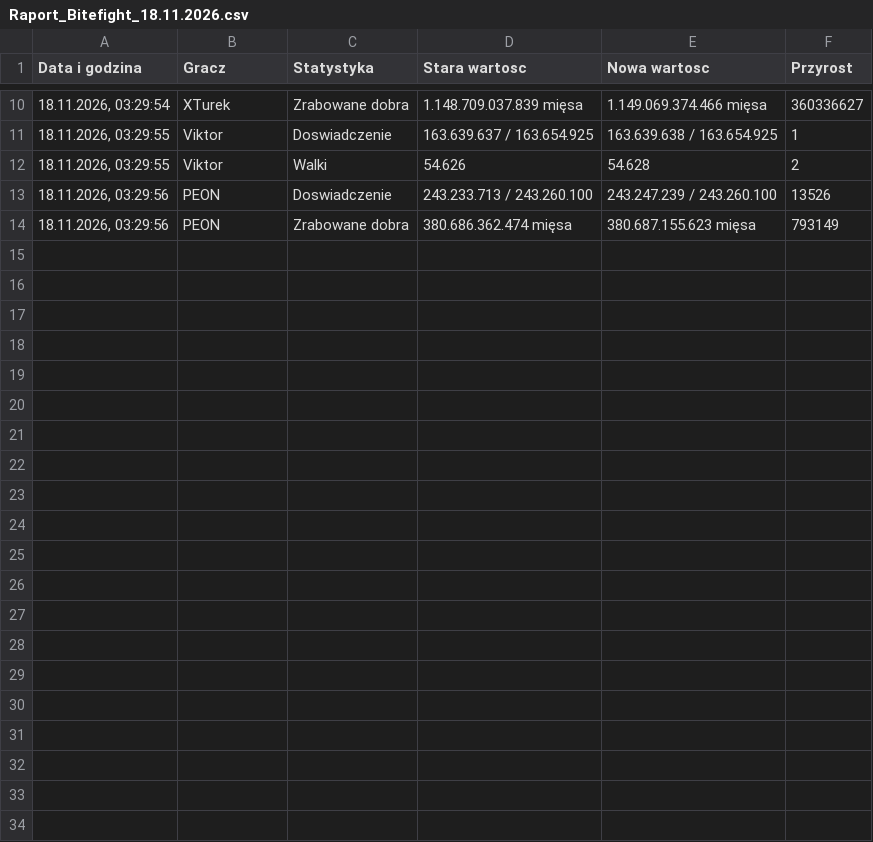
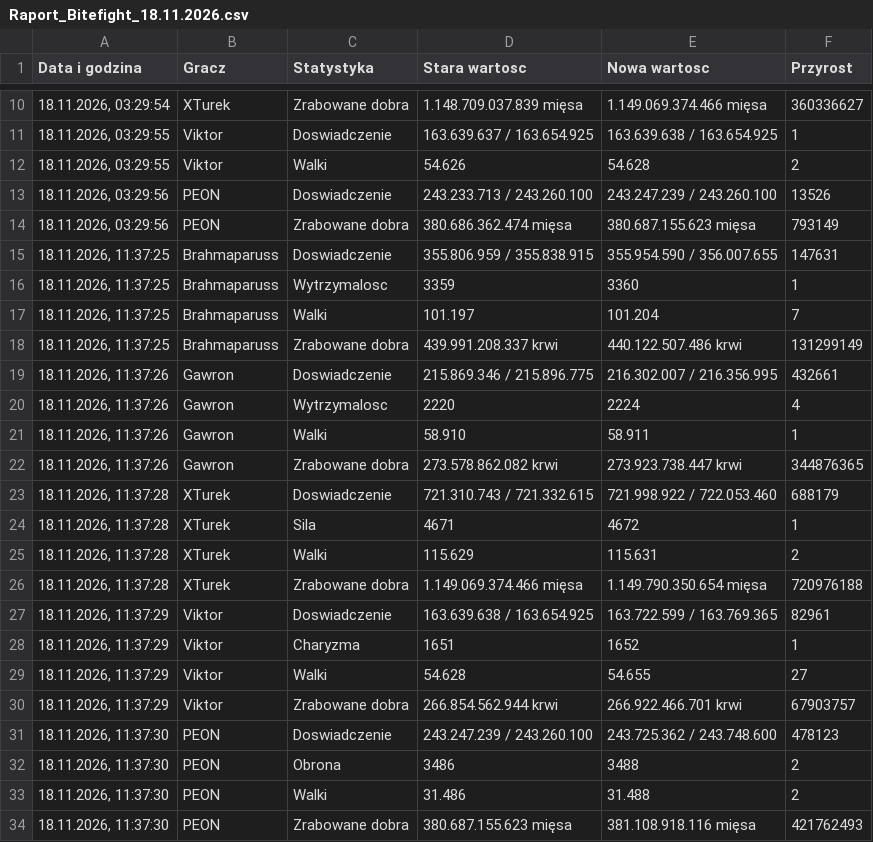
Before and after one commit to statystyki-bf/SledzikBitefight, a CSV file: Raport_Bitefight_18.11.2026.csv, drawn as a sheet; only a part is shown, gaps mark what is left out; the diff names each change by its address in the sheet, - before the commit and + after, or states it on an @@ line.

```diff
--- a/Raport_Bitefight_18.11.2026.csv
+++ b/Raport_Bitefight_18.11.2026.csv
+row 15: 18.11.2026, 11:37:25 | Brahmaparuss | Doswiadczenie | 355.806.959 / 355.838.915 | 355.954.590 / 356.007.655 | 147631
+row 16: 18.11.2026, 11:37:25 | Brahmaparuss | Wytrzymalosc | 3359 | 3360 | 1
+row 17: 18.11.2026, 11:37:25 | Brahmaparuss | Walki | 101.197 | 101.204 | 7
+row 18: 18.11.2026, 11:37:25 | Brahmaparuss | Zrabowane dobra | 439.991.208.337 krwi | 440.122.507.486 krwi | 131299149
+row 19: 18.11.2026, 11:37:26 | Gawron | Doswiadczenie | 215.869.346 / 215.896.775 | 216.302.007 / 216.356.995 | 432661
+row 20: 18.11.2026, 11:37:26 | Gawron | Wytrzymalosc | 2220 | 2224 | 4
+row 21: 18.11.2026, 11:37:26 | Gawron | Walki | 58.910 | 58.911 | 1
+row 22: 18.11.2026, 11:37:26 | Gawron | Zrabowane dobra | 273.578.862.082 krwi | 273.923.738.447 krwi | 344876365
+row 23: 18.11.2026, 11:37:28 | XTurek | Doswiadczenie | 721.310.743 / 721.332.615 | 721.998.922 / 722.053.460 | 688179
+row 24: 18.11.2026, 11:37:28 | XTurek | Sila | 4671 | 4672 | 1
+row 25: 18.11.2026, 11:37:28 | XTurek | Walki | 115.629 | 115.631 | 2
+row 26: 18.11.2026, 11:37:28 | XTurek | Zrabowane dobra | 1.149.069.374.466 mięsa | 1.149.790.350.654 mięsa | 720976188
+row 27: 18.11.2026, 11:37:29 | Viktor | Doswiadczenie | 163.639.638 / 163.654.925 | 163.722.599 / 163.769.365 | 82961
+row 28: 18.11.2026, 11:37:29 | Viktor | Charyzma | 1651 | 1652 | 1
+row 29: 18.11.2026, 11:37:29 | Viktor | Walki | 54.628 | 54.655 | 27
+row 30: 18.11.2026, 11:37:29 | Viktor | Zrabowane dobra | 266.854.562.944 krwi | 266.922.466.701 krwi | 67903757
+row 31: 18.11.2026, 11:37:30 | PEON | Doswiadczenie | 243.247.239 / 243.260.100 | 243.725.362 / 243.748.600 | 478123
+row 32: 18.11.2026, 11:37:30 | PEON | Obrona | 3486 | 3488 | 2
+row 33: 18.11.2026, 11:37:30 | PEON | Walki | 31.486 | 31.488 | 2
+row 34: 18.11.2026, 11:37:30 | PEON | Zrabowane dobra | 380.687.155.623 mięsa | 381.108.918.116 mięsa | 421762493
```
Also changed, not shown: 1 other file.
